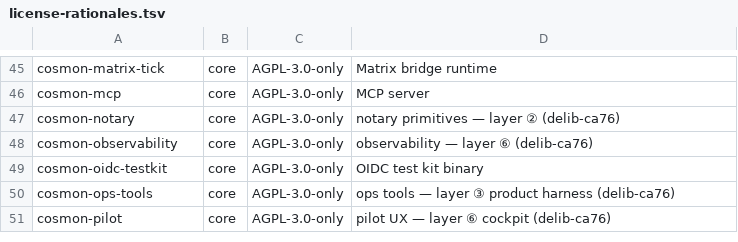
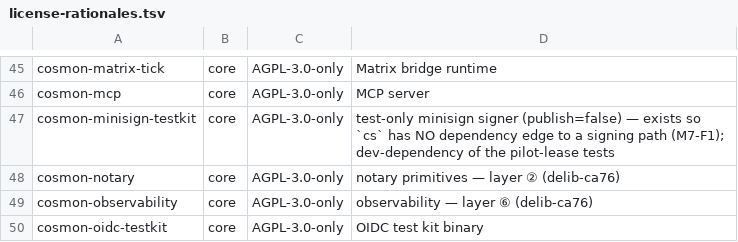
Before and after one commit to noogram/cosmon, a TSV file: scripts/license-rationales.tsv, drawn as a sheet; only a part is shown, gaps mark what is left out; the shorter side is filled out with more unchanged rows; the diff names each change by its address in the sheet, - before the commit and + after, or states it on an @@ line.

Commit message:
fix: two unused test bindings and the minisign-testkit license row
Both surfaced on the first external PR to reach a full CI run (#44),
rebased onto main — neither is the contributor's:

- presence.rs: two `dir` bindings kept only to hold the tempdir alive;
  renamed `_dir`, which is what they always meant. -D warnings makes
  unused_variables fatal in CI.
- cosmon-minisign-testkit landed with M7-F1 without its row in
  scripts/license-rationales.tsv, so the partition gate refused. The row
  states why the crate exists: a test-only signer, publish=false, so that
  `cs` has no dependency edge to any signing path.

Signed-off-by: Emmanuel Sérié <emmanuel@serie.dev>

```diff
--- a/scripts/license-rationales.tsv
+++ b/scripts/license-rationales.tsv
+row 47: cosmon-minisign-testkit | core | AGPL-3.0-only | test-only minisign signer (publish=false) — exists so `cs` has NO dependency edge to a signing path (M7-F1); dev-dependency of the pilot-lease tests
```
Also changed, not shown: 2 other files.
